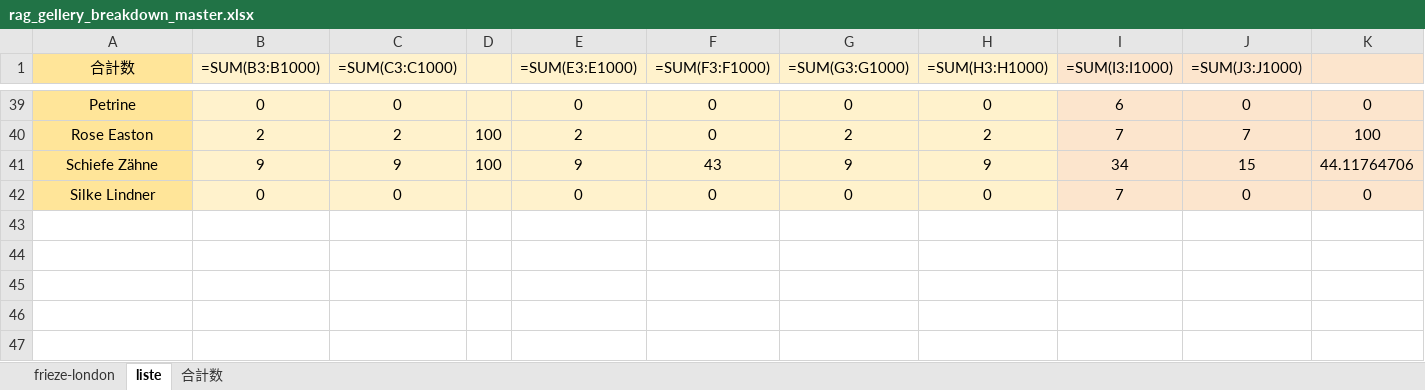
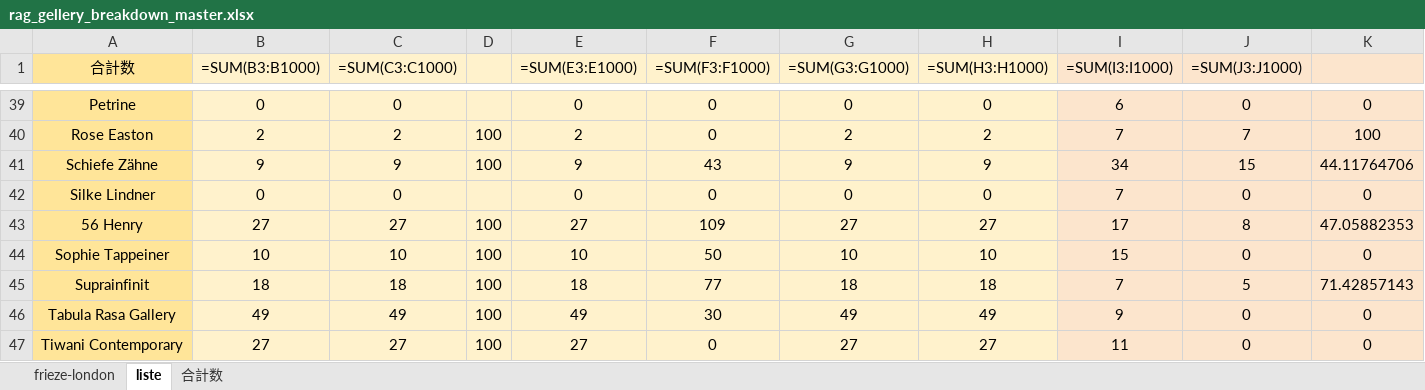
Before and after one commit to syatk19840818gd-jpg/art_pulse_editor, an Excel workbook: data/gallery_lists/rag_gellery_breakdown_master.xlsx, sheet liste, drawn as a sheet; only a part is shown, gaps mark what is left out; values as stored, in another font and other column widths than the file's, no borders; formulas without a stored value are shown as written; rows hold the shown columns only; the diff names each change by its address in the sheet, - before the commit and + after, or states it on an @@ line.

```diff
--- a/data/gallery_lists/rag_gellery_breakdown_master.xlsx (sheet liste)
+++ b/data/gallery_lists/rag_gellery_breakdown_master.xlsx (sheet liste)
+row 43: 56 Henry | 27 | 27 | 100 | 27 | 109 | 27 | 27 | 17 | 8 | 47.05882353
+row 44: Sophie Tappeiner | 10 | 10 | 100 | 10 | 50 | 10 | 10 | 15 | 0 | 0
+row 45: Suprainfinit | 18 | 18 | 100 | 18 | 77 | 18 | 18 | 7 | 5 | 71.42857143
+row 46: Tabula Rasa Gallery | 49 | 49 | 100 | 49 | 30 | 49 | 49 | 9 | 0 | 0
+row 47: Tiwani Contemporary | 27 | 27 | 100 | 27 | 0 | 27 | 27 | 11 | 0 | 0
```
Also changed, not shown: sheet frieze-london, 20 other files.
